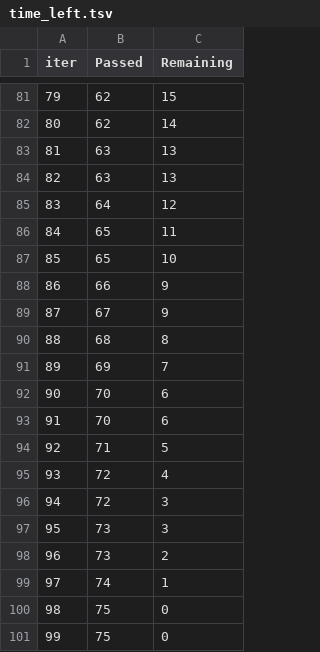
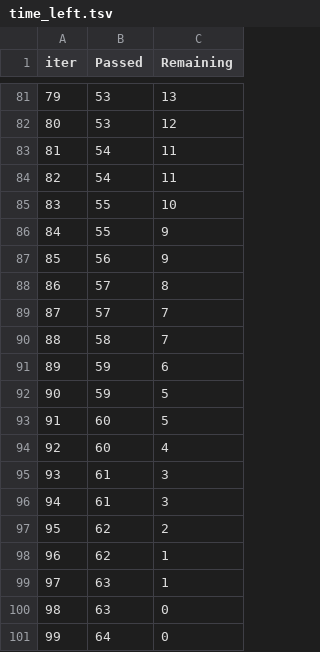
Before and after one commit to JAVEED96-alt/Ml-Project, a TSV file: catboost_info/time_left.tsv, drawn as a sheet; only a part is shown, gaps mark what is left out; the diff covers the shown part only.

```diff
--- a/catboost_info/time_left.tsv
+++ b/catboost_info/time_left.tsv
@@ -81,21 +81,21 @@ iter	Passed	Remaining
-79	62	15
-80	62	14
-81	63	13
-82	63	13
-83	64	12
-84	65	11
-85	65	10
-86	66	9
-87	67	9
-88	68	8
-89	69	7
-90	70	6
-91	70	6
-92	71	5
-93	72	4
-94	72	3
-95	73	3
-96	73	2
-97	74	1
-98	75	0
-99	75	0
+79	53	13
+80	53	12
+81	54	11
+82	54	11
+83	55	10
+84	55	9
+85	56	9
+86	57	8
+87	57	7
+88	58	7
+89	59	6
+90	59	5
+91	60	5
+92	60	4
+93	61	3
+94	61	3
+95	62	2
+96	62	1
+97	63	1
+98	63	0
+99	64	0
```
Also changed, not shown: 128 edited cells elsewhere in this file, Notebook/catboost_info/time_left.tsv, artifacts/test.csv, 15 other files.
